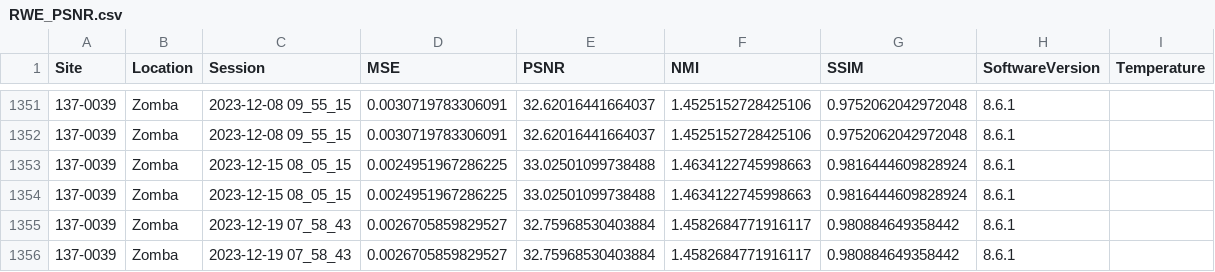
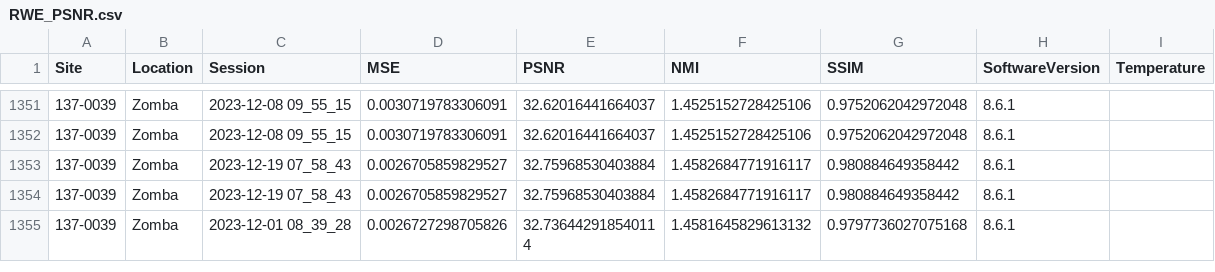
Before and after one commit to UNITY-Physics/UNITY-Dashboard, a CSV file: src/data/RWE_PSNR.csv, drawn as a sheet; only a part is shown, gaps mark what is left out; the shorter side is filled out with more unchanged rows.

```diff
--- a/src/data/RWE_PSNR.csv
+++ b/src/data/RWE_PSNR.csv
@@ -1352,4 +1352,2 @@ Site,Location,Session,MSE,PSNR,NMI,SSIM,SoftwareVersion,Temperature
 137-0039,Zomba,2023-12-08 09_55_15,0.0030719783306091,32.62016441664037,1.4525152728425106,0.9752062042972048,8.6.1,
-137-0039,Zomba,2023-12-15 08_05_15,0.0024951967286225,33.02501099738488,1.4634122745998663,0.9816444609828924,8.6.1,
-137-0039,Zomba,2023-12-15 08_05_15,0.0024951967286225,33.02501099738488,1.4634122745998663,0.9816444609828924,8.6.1,
 137-0039,Zomba,2023-12-19 07_58_43,0.0026705859829527,32.75968530403884,1.4582684771916117,0.980884649358442,8.6.1,
```
